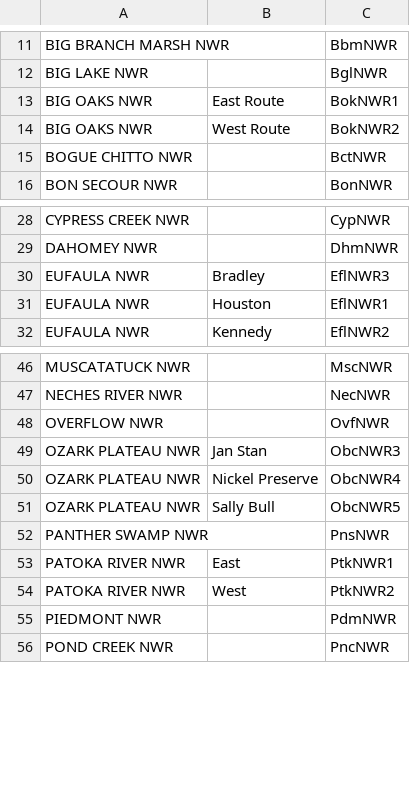
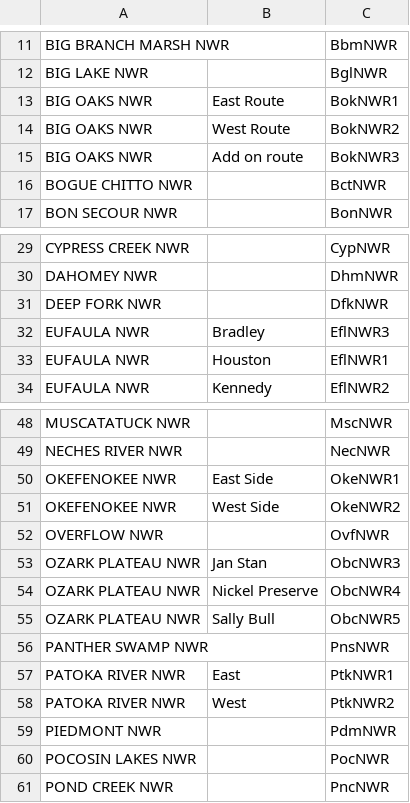
Before and after one commit to adamdsmith/MABM, a CSV file: inst/extdata/site_list.csv, drawn as a sheet; only a part is shown, gaps mark what is left out; the diff names each change by its address in the sheet, - before the commit and + after, or states it on an @@ line.

Commit message:
Addition of new routes for 2017

```diff
--- a/inst/extdata/site_list.csv
+++ b/inst/extdata/site_list.csv
+row 15: BIG OAKS NWR | Add on route | BokNWR3
+row 31: DEEP FORK NWR |  | DfkNWR
+row 50: OKEFENOKEE NWR | East Side | OkeNWR1
+row 51: OKEFENOKEE NWR | West Side | OkeNWR2
+row 60: POCOSIN LAKES NWR |  | PocNWR
```
